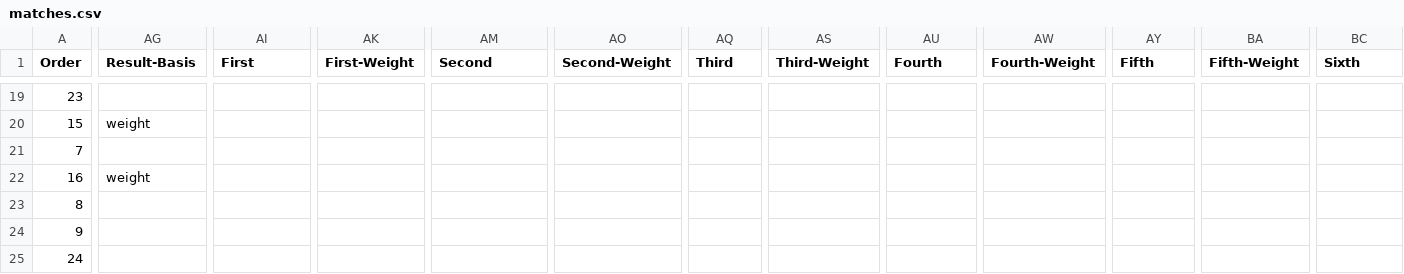
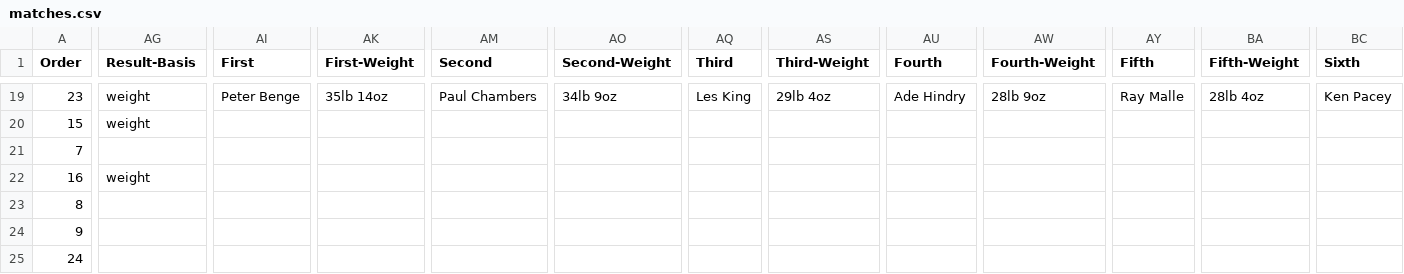
Before and after one commit to ndaa-developer/ndaa-release-two, a CSV file: _data/matches.csv, drawn as a sheet; only a part is shown, gaps mark what is left out; the diff covers the shown part only; the diff names each change by its address in the sheet, - before the commit and + after, or states it on an @@ line.

Commit message:
bfm results

```diff
--- a/_data/matches.csv
+++ b/_data/matches.csv
-AG19 (Result-Basis): (empty)
+AG19 (Result-Basis): weight
-AI19 (First): (empty)
+AI19 (First): Peter Benge
-AK19 (First-Weight): (empty)
+AK19 (First-Weight): 35lb 14oz
-AM19 (Second): (empty)
+AM19 (Second): Paul Chambers
-AO19 (Second-Weight): (empty)
+AO19 (Second-Weight): 34lb 9oz
-AQ19 (Third): (empty)
+AQ19 (Third): Les King
-AS19 (Third-Weight): (empty)
+AS19 (Third-Weight): 29lb 4oz
-AU19 (Fourth): (empty)
+AU19 (Fourth): Ade Hindry
-AW19 (Fourth-Weight): (empty)
+AW19 (Fourth-Weight): 28lb 9oz
-AY19 (Fifth): (empty)
+AY19 (Fifth): Ray Malle
-BA19 (Fifth-Weight): (empty)
+BA19 (Fifth-Weight): 28lb 4oz
-BC19 (Sixth): (empty)
+BC19 (Sixth): Ken Pacey
```
Also changed, not shown: 27 edited cells elsewhere in this file, 8 other files.
